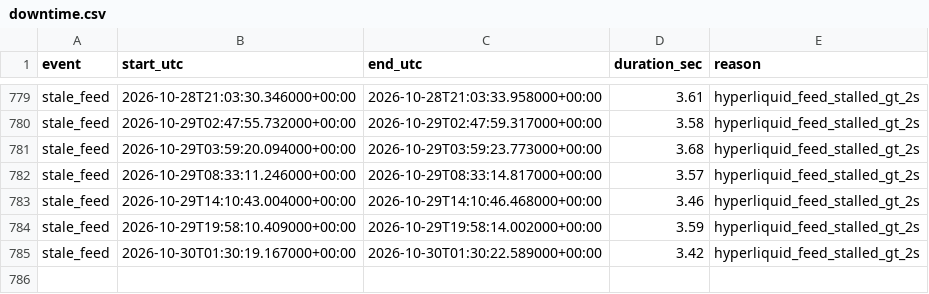
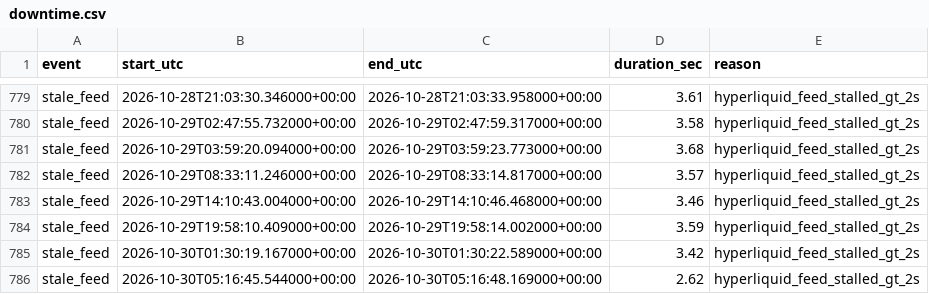
Before and after one commit to ryz-ryx/paper-mm, a CSV file: paper_mm2/data/downtime.csv, drawn as a sheet; only a part is shown, gaps mark what is left out; the diff names each change by its address in the sheet, - before the commit and + after, or states it on an @@ line.

```diff
--- a/paper_mm2/data/downtime.csv
+++ b/paper_mm2/data/downtime.csv
+row 786: stale_feed | 2026-10-30T05:16:45.544000+00:00 | 2026-10-30T05:16:48.169000+00:00 | 2.62 | hyperliquid_feed_stalled_gt_2s
```
Also changed, not shown: 5 other files.
